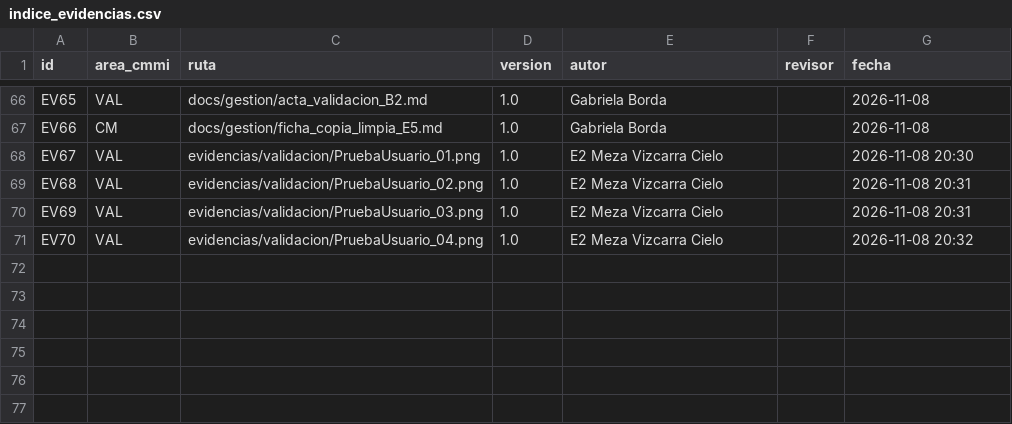
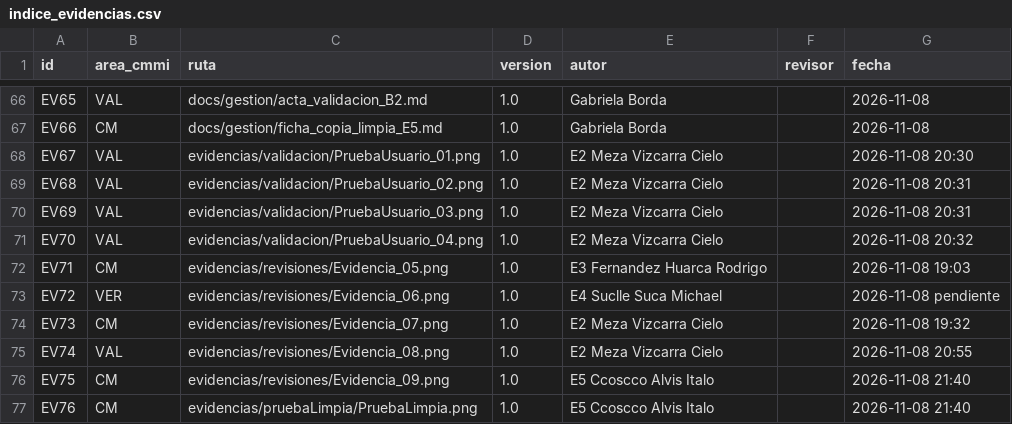
Before and after one commit to gbordae/panviz-iras-cmmi, a CSV file: evidencias/indice_evidencias.csv, drawn as a sheet; only a part is shown, gaps mark what is left out.

Commit message:
docs: evidencias 05-09, copia limpia de E5 y estado de CR01 (T12b)

```diff
--- a/evidencias/indice_evidencias.csv
+++ b/evidencias/indice_evidencias.csv
@@ -71 +71,7 @@ EV69,VAL,evidencias/validacion/PruebaUsuario_03.png,1.0,E2 Meza Vizcarra Cielo,,
 EV70,VAL,evidencias/validacion/PruebaUsuario_04.png,1.0,E2 Meza Vizcarra Cielo,,2026-11-08 20:32
+EV71,CM,evidencias/revisiones/Evidencia_05.png,1.0,E3 Fernandez Huarca Rodrigo,,2026-11-08 19:03
+EV72,VER,evidencias/revisiones/Evidencia_06.png,1.0,E4 Suclle Suca Michael,,2026-11-08 pendiente
+EV73,CM,evidencias/revisiones/Evidencia_07.png,1.0,E2 Meza Vizcarra Cielo,,2026-11-08 19:32
+EV74,VAL,evidencias/revisiones/Evidencia_08.png,1.0,E2 Meza Vizcarra Cielo,,2026-11-08 20:55
+EV75,CM,evidencias/revisiones/Evidencia_09.png,1.0,E5 Ccoscco Alvis Italo,,2026-11-08 21:40
+EV76,CM,evidencias/pruebaLimpia/PruebaLimpia.png,1.0,E5 Ccoscco Alvis Italo,,2026-11-08 21:40
```
Also changed, not shown: docs/gestion/matriz_brechas_cmmi.csv, docs/gestion/registro_cambios.csv, 9 other files.
